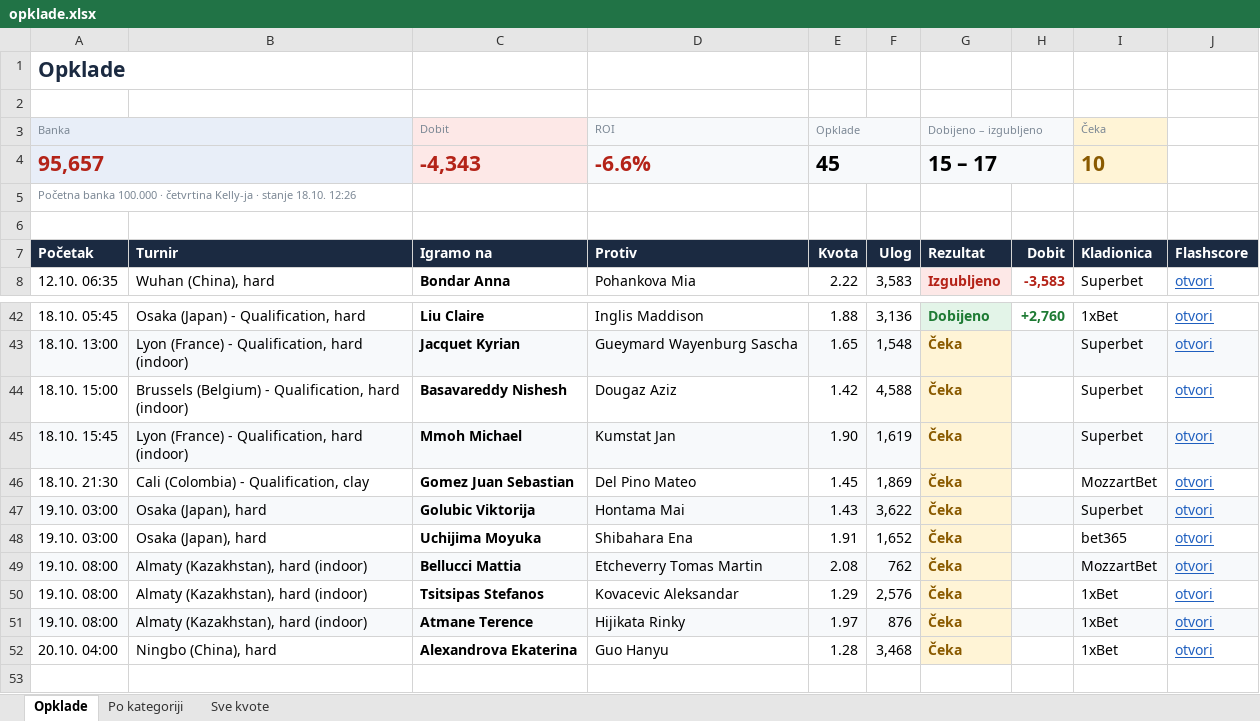
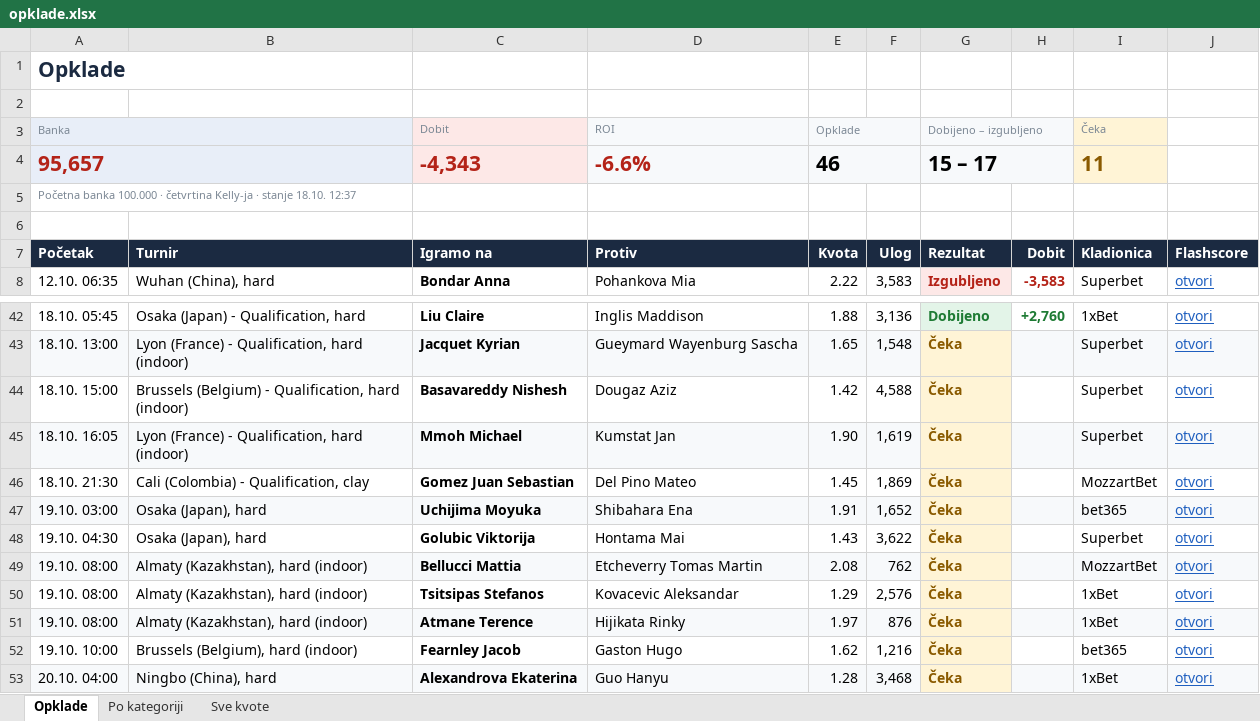
Before and after one commit to andreja69420/pantasocial, an Excel workbook: research/tennis-ml/paper/opklade.xlsx, sheet Opklade, drawn as a sheet; only a part is shown, gaps mark what is left out; values as stored, in another font and other column widths than the file's, no borders; removed rows and columns are numbered as before the commit, all else as after; the diff names each change by its address in the sheet, - before the commit and + after, or states it on an @@ line.

```diff
--- a/research/tennis-ml/paper/opklade.xlsx (sheet Opklade)
+++ b/research/tennis-ml/paper/opklade.xlsx (sheet Opklade)
-E4 (Opklade): 45
+E4 (Opklade): 46
-I4 (Čeka): 10
+I4 (Čeka): 11
-A5 (Banka): …stanje 18.10. 12:26
+A5 (Banka): …stanje 18.10. 12:37
-A45 (Banka): 18.10. 15:45
+A45 (Banka): 18.10. 16:05
-row 47: 19.10. 03:00 | Osaka (Japan), hard | Golubic Viktorija | Hontama Mai | 1.43 | 3,622 | Čeka |  | Superbet | otvori
-A47:F47 fill: none
+A47:F47 fill: #F7F9FB
-H47:J47 fill: none
+H47:J47 fill: #F7F9FB
+row 48: 19.10. 04:30 | Osaka (Japan), hard | Golubic Viktorija | Hontama Mai | 1.43 | 3,622 | Čeka |  | Superbet | otvori
+row 52: 19.10. 10:00 | Brussels (Belgium), hard (indoor) | Fearnley Jacob | Gaston Hugo | 1.62 | 1,216 | Čeka |  | bet365 | otvori
-A53:F53 fill: none
+A53:F53 fill: #F7F9FB
-H53:J53 fill: none
+H53:J53 fill: #F7F9FB
```
Also changed, not shown: sheet Sve kvote, sheet Po kategoriji, 2 other files.
